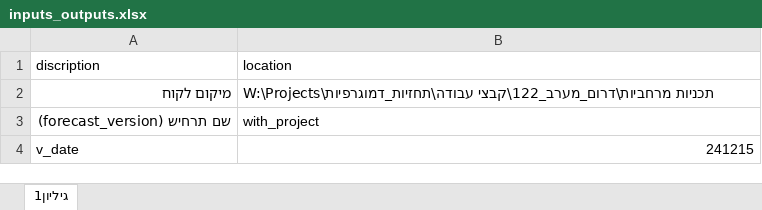
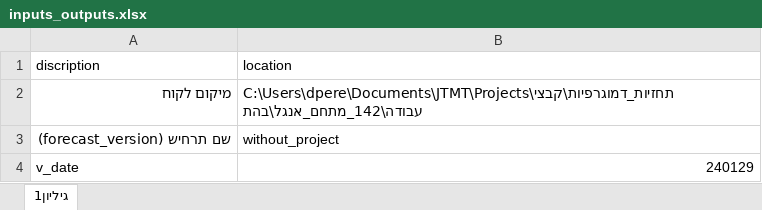
Before and after one commit to DavidPerelman/create_forecast_ad_hoc, an Excel workbook: inputs_outputs.xlsx, sheet גיליון1, drawn as a sheet; values as stored, in another font and other column widths than the file's, no borders; the diff names each change by its address in the sheet, - before the commit and + after, or states it on an @@ line.

```diff
--- a/inputs_outputs.xlsx (sheet גיליון1)
+++ b/inputs_outputs.xlsx (sheet גיליון1)
-B2 (location): W:\Projects\תכניות מרחביות\דרום_מערב_122\קבצי עבודה\תחזיות_דמוגרפיות
+B2 (location): C:\Users\dpere\Documents\JTMT\Projects\תחזיות_דמוגרפיות\קבצי עבודה\142_מתחם_אנגל\בהת
-B3 (location): with_project
+B3 (location): without_project
-B4 (location): 241215
+B4 (location): 240129
```
Also changed, not shown: 4 other files.
